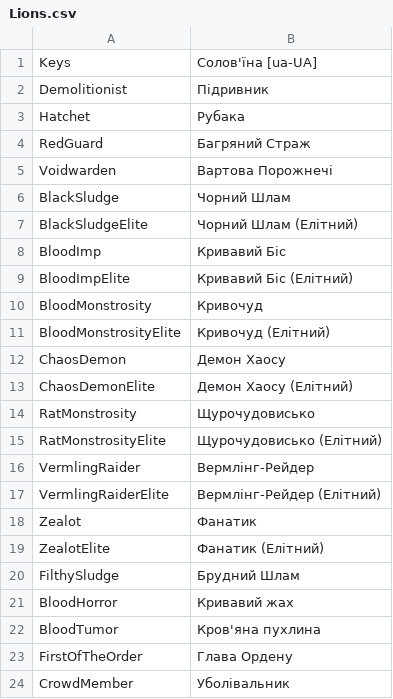
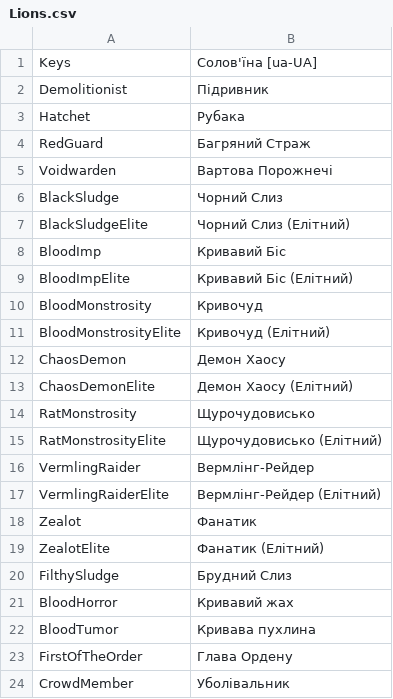
Before and after one commit to cakama3a/GloomHavenUa, a CSV file: LangPacks/Lions.csv, drawn as a sheet; only a part is shown.

Commit message:
Update Lions.csv

```diff
--- a/LangPacks/Lions.csv
+++ b/LangPacks/Lions.csv
@@ -5,4 +5,4 @@ RedGuard,"Багряний Страж"
 Voidwarden,"Вартова Порожнечі"
-BlackSludge,"Чорний Шлам"
-BlackSludgeElite,"Чорний Шлам (Елітний)"
+BlackSludge,"Чорний Слиз"
+BlackSludgeElite,"Чорний Слиз (Елітний)"
 BloodImp,"Кривавий Біс"
@@ -19,5 +19,5 @@ Zealot,"Фанатик"
 ZealotElite,"Фанатик (Елітний)"
-FilthySludge,"Брудний Шлам"
+FilthySludge,"Брудний Слиз"
 BloodHorror,"Кривавий жах"
-BloodTumor,"Кров'яна пухлина"
+BloodTumor,"Кривава пухлина"
 FirstOfTheOrder,"Глава Ордену"
```
